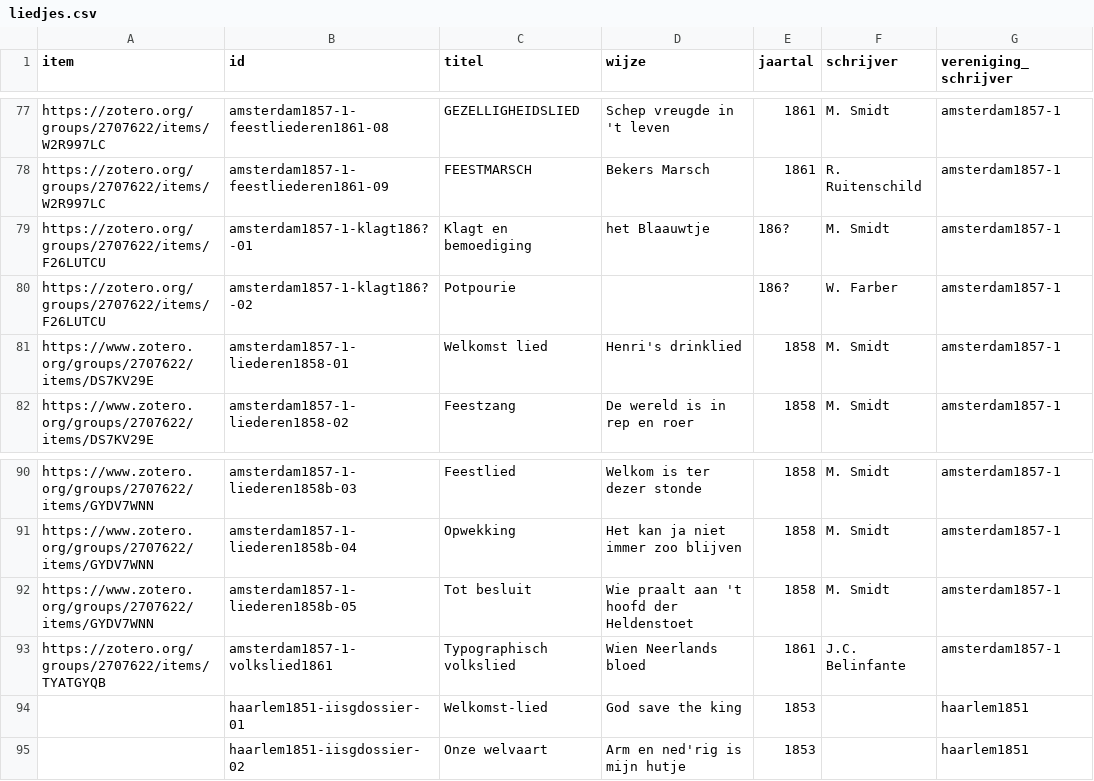
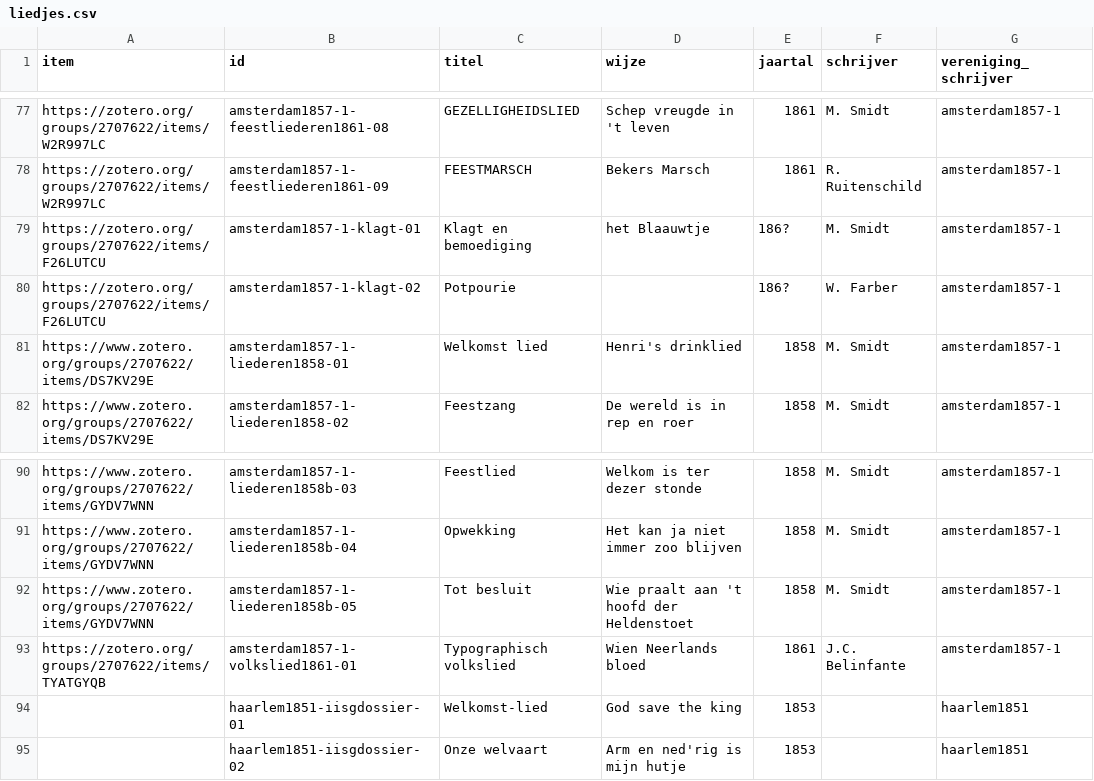
Before and after one commit to ivozandhuis/typografische-verenigingen, a CSV file: data/liedjes/liedjes.csv, drawn as a sheet; only a part is shown, gaps mark what is left out.

Commit message:
Corrected some errors in the naming of liedjes

```diff
--- a/data/liedjes/liedjes.csv
+++ b/data/liedjes/liedjes.csv
@@ -78,4 +78,4 @@ https://zotero.org/groups/2707622/items/W2R997LC,amsterdam1857-1-feestliederen18
 https://zotero.org/groups/2707622/items/W2R997LC,amsterdam1857-1-feestliederen1861-09,FEESTMARSCH,Bekers Marsch,1861,R. Ruitenschild,amsterdam1857-1
-https://zotero.org/groups/2707622/items/F26LUTCU,amsterdam1857-1-klagt186?-01,Klagt en bemoediging,het Blaauwtje,186?,M. Smidt,amsterdam1857-1
-https://zotero.org/groups/2707622/items/F26LUTCU,amsterdam1857-1-klagt186?-02,Potpourie,,186?,W. Farber,amsterdam1857-1
+https://zotero.org/groups/2707622/items/F26LUTCU,amsterdam1857-1-klagt-01,Klagt en bemoediging,het Blaauwtje,186?,M. Smidt,amsterdam1857-1
+https://zotero.org/groups/2707622/items/F26LUTCU,amsterdam1857-1-klagt-02,Potpourie,,186?,W. Farber,amsterdam1857-1
 https://www.zotero.org/groups/2707622/items/DS7KV29E,amsterdam1857-1-liederen1858-01,Welkomst lied,Henri's drinklied,1858,M. Smidt,amsterdam1857-1
@@ -92,3 +92,3 @@ https://www.zotero.org/groups/2707622/items/GYDV7WNN,amsterdam1857-1-liederen185
 https://www.zotero.org/groups/2707622/items/GYDV7WNN,amsterdam1857-1-liederen1858b-05,Tot besluit,Wie praalt aan 't hoofd der Heldenstoet,1858,M. Smidt,amsterdam1857-1
-https://zotero.org/groups/2707622/items/TYATGYQB,amsterdam1857-1-volkslied1861,Typographisch volkslied,Wien Neerlands bloed,1861,J.C. Belinfante,amsterdam1857-1
+https://zotero.org/groups/2707622/items/TYATGYQB,amsterdam1857-1-volkslied1861-01,Typographisch volkslied,Wien Neerlands bloed,1861,J.C. Belinfante,amsterdam1857-1
 ,haarlem1851-iisgdossier-01,Welkomst-lied,God save the king,1853,,haarlem1851
```
Also changed, not shown: 2 other files.
